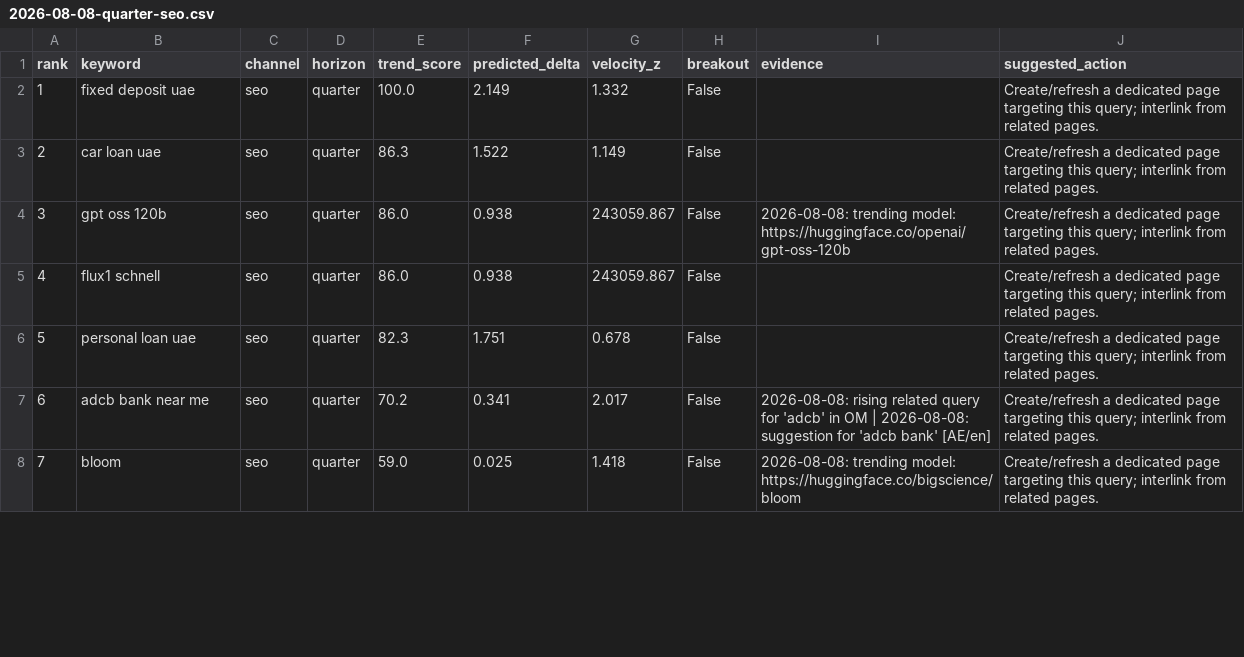
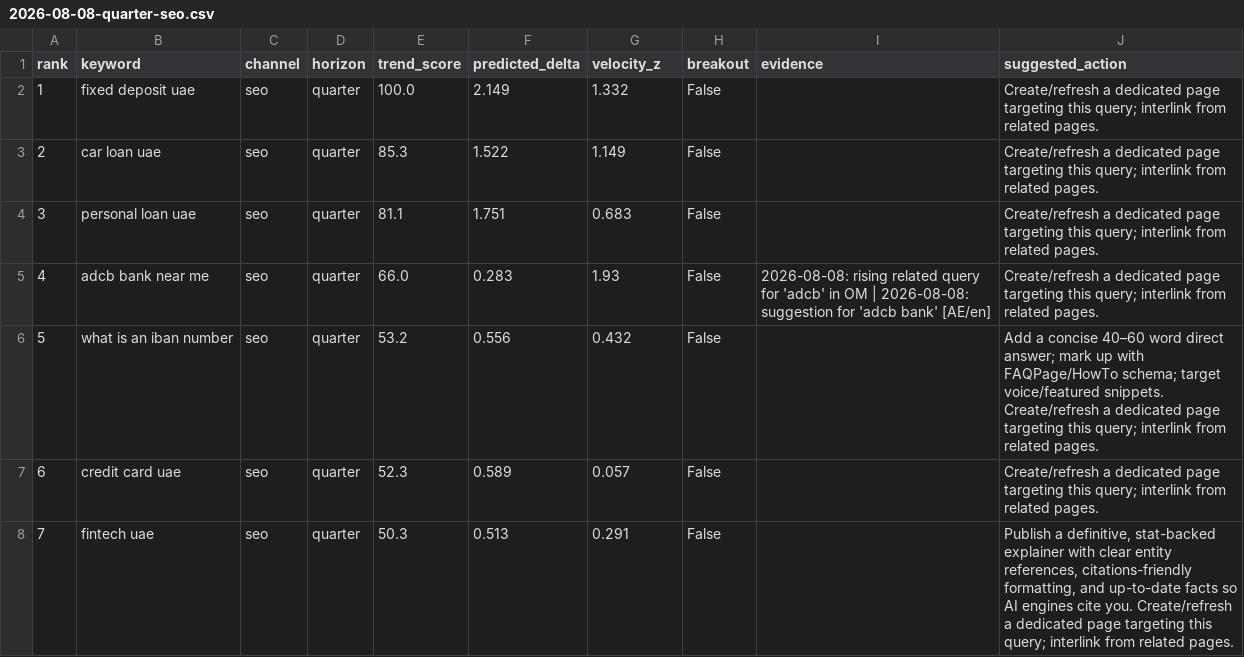
Before and after one commit to raghavhvr/seo-intel, a CSV file: reports/2026-08-08-quarter-seo.csv, drawn as a sheet; only a part is shown; the diff covers the shown part only.

Commit message:
chore: daily trend ingest + model retrain (2026-08-08)

```diff
--- a/reports/2026-08-08-quarter-seo.csv
+++ b/reports/2026-08-08-quarter-seo.csv
@@ -2,7 +2,7 @@ rank,keyword,channel,horizon,trend_score,predicted_delta,velocity_z,breakout,evi
 1,fixed deposit uae,seo,quarter,100.0,2.149,1.332,False,,Create/refresh a dedicated page targeting this query; interlink from related pages.
-2,car loan uae,seo,quarter,86.3,1.522,1.149,False,,Create/refresh a dedicated page targeting this query; interlink from related pages.
-3,gpt oss 120b,seo,quarter,86.0,0.938,243059.867,False,2026-08-08: trending model: https://huggingface.co/openai/gpt-oss-120b,Create/refresh a dedicated page targeting this query; interlink from related pages.
-4,flux1 schnell,seo,quarter,86.0,0.938,243059.867,False,,Create/refresh a dedicated page targeting this query; interlink from related pages.
-5,personal loan uae,seo,quarter,82.3,1.751,0.678,False,,Create/refresh a dedicated page targeting this query; interlink from related pages.
-6,adcb bank near me,seo,quarter,70.2,0.341,2.017,False,2026-08-08: rising related query for 'adcb' in OM | 2026-08-08: suggestion for 'adcb bank' [AE/en],Create/refresh a dedicated page targeting this query; interlink from related pages.
-7,bloom,seo,quarter,59.0,0.025,1.418,False,2026-08-08: trending model: https://huggingface.co/bigscience/bloom,Create/refresh a dedicated page targeting this query; interlink from related pages.
+2,car loan uae,seo,quarter,85.3,1.522,1.149,False,,Create/refresh a dedicated page targeting this query; interlink from related pages.
+3,personal loan uae,seo,quarter,81.1,1.751,0.683,False,,Create/refresh a dedicated page targeting this query; interlink from related pages.
+4,adcb bank near me,seo,quarter,66.0,0.283,1.93,False,2026-08-08: rising related query for 'adcb' in OM | 2026-08-08: suggestion for 'adcb bank' [AE/en],Create/refresh a dedicated page targeting this query; interlink from related pages.
+5,what is an iban number,seo,quarter,53.2,0.556,0.432,False,,Add a concise 40–60 word direct answer; mark up with FAQPage/HowTo schema; target voice/featured snippets. Create/refresh a dedicated page targeting this query; interlink from related pages.
+6,credit card uae,seo,quarter,52.3,0.589,0.057,False,,Create/refresh a dedicated page targeting this query; interlink from related pages.
+7,fintech uae,seo,quarter,50.3,0.513,0.291,False,,"Publish a definitive, stat-backed explainer with clear entity references, citations-friendly formatting, and up-to-date facts so AI engines cite you. Create/refresh a dedicated page targeting this query; interlink from related pages."
```
Also changed, not shown: 67 edited cells elsewhere in this file, reports/2026-08-08-month-aeo.csv, reports/2026-08-08-month-geo.csv, 13 other files.
